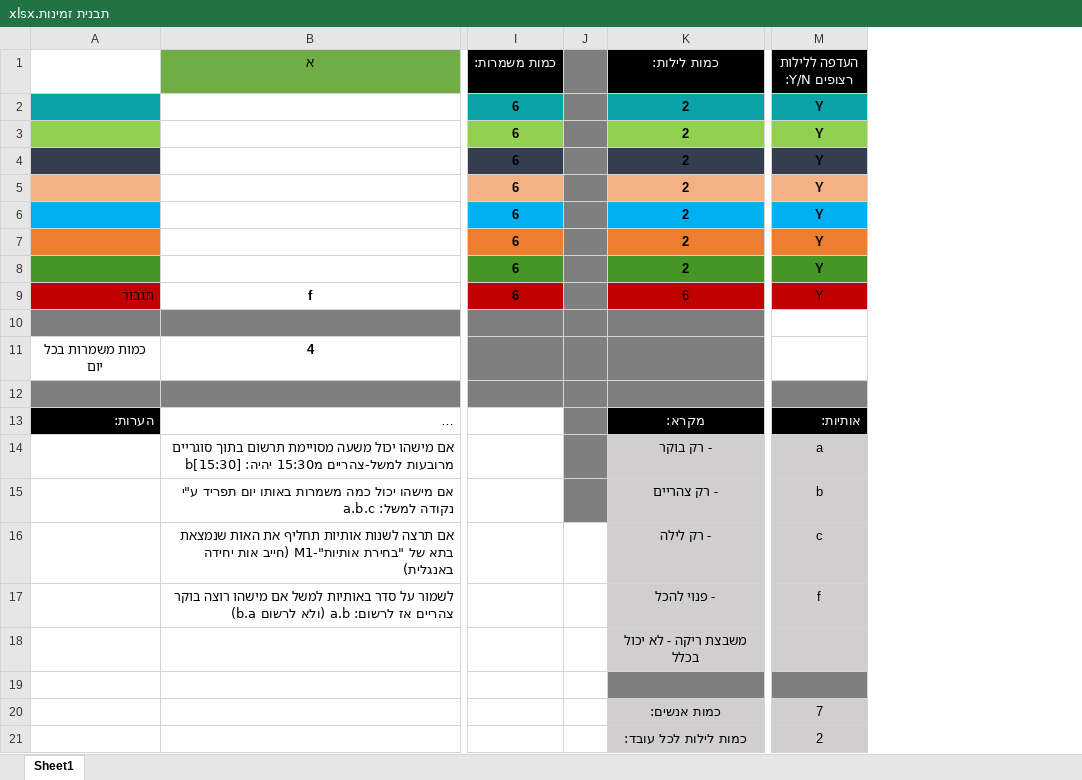
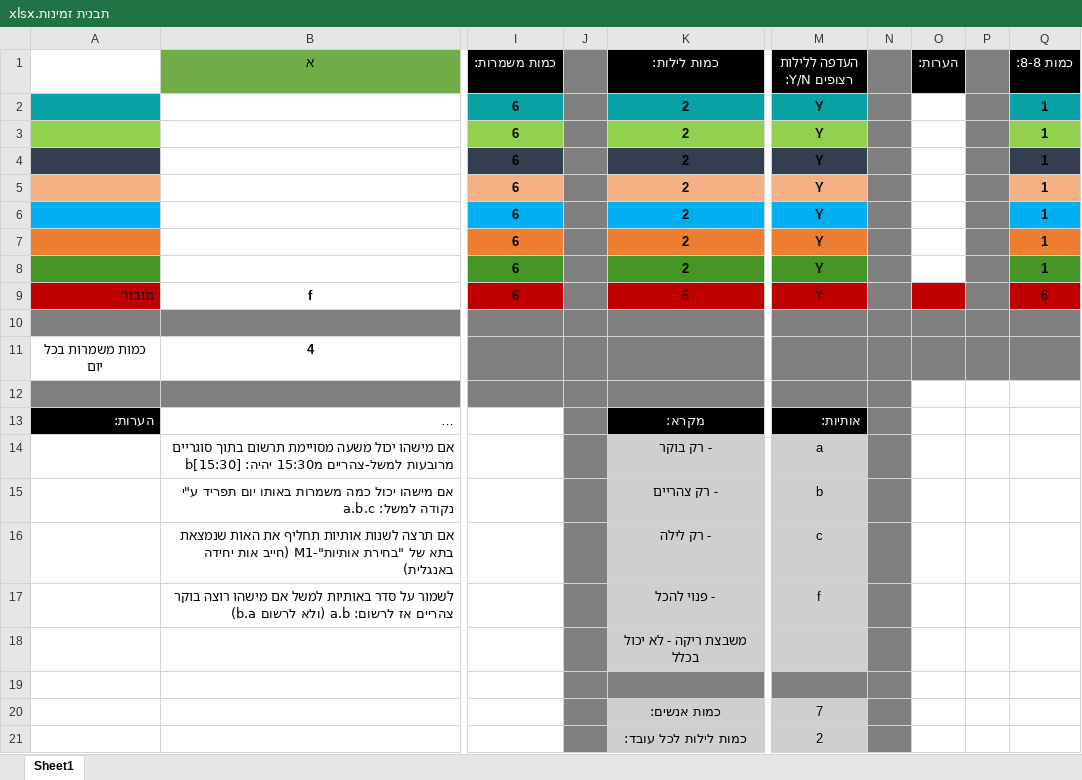
Before and after one commit to OBaca/Schedule-Maker, an Excel workbook: Template/תבנית זמינות.xlsx, sheet Sheet1, drawn as a sheet; only a part is shown, gaps mark what is left out; long unchanged cells end in …; values as stored, in another font and other column widths than the file's, no borders; charts and pictures not drawn; the diff names each change by its address in the sheet, - before the commit and + after, or states it on an @@ line.

```diff
--- a/Template/תבנית זמינות.xlsx (sheet Sheet1)
+++ b/Template/תבנית זמינות.xlsx (sheet Sheet1)
+column N, empty
+column O (הערות:), empty
+column P, empty
+column Q (כמות 8-8:), rows 2-9: 1 | 1 | 1 | 1 | 1 | 1 | 1 | 6
-M10:M11 fill: none
+M10:M11 fill: #7F7F7F
-J16:J21 fill: none
+J16:J21 fill: #7F7F7F
```
Also changed, not shown: charts or pictures, RESULTS/Week_13_Year_2024/(0) סידור מוכן.xlsx, Template/תבנית סידור.xlsx, 16 other files.
